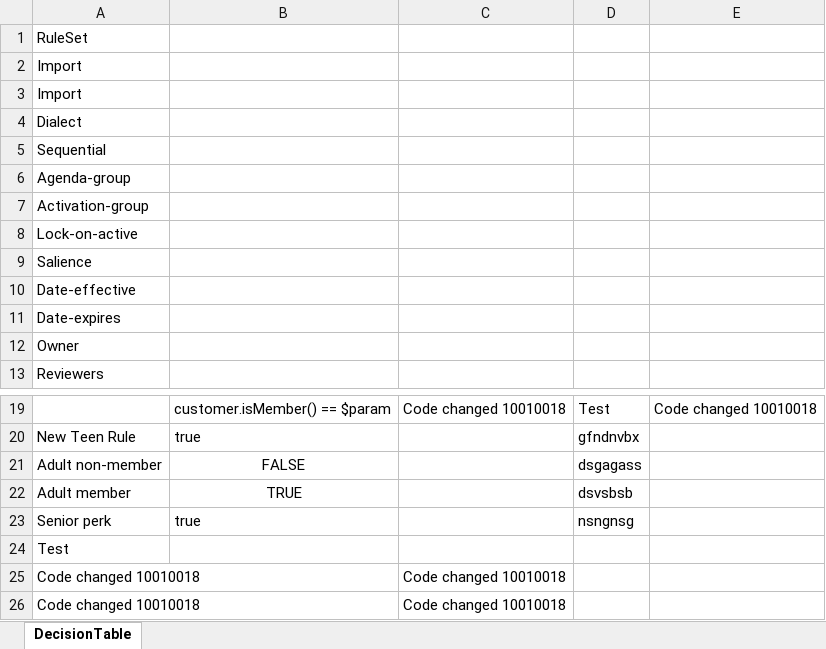
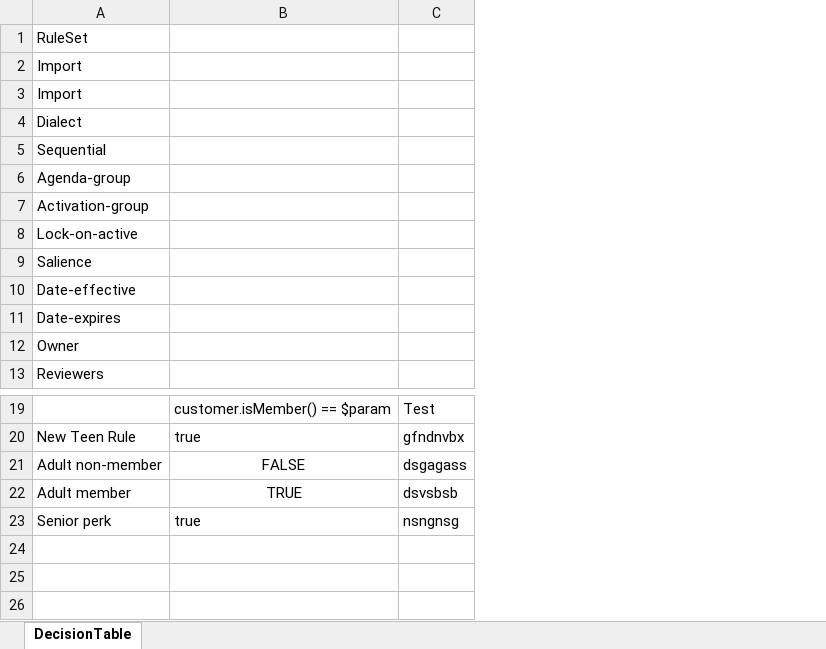
Before and after one commit to Sai-Kushal-Nerella-WL/drools-rules-lite, an Excel workbook: rules/DiscountRules.xlsx, sheet DecisionTable, drawn as a sheet; only a part is shown, gaps mark what is left out; values as stored, in another font and other column widths than the file's, no borders; the diff names each change by its address in the sheet, - before the commit and + after, or states it on an @@ line.

```diff
--- a/rules/DiscountRules.xlsx (sheet DecisionTable)
+++ b/rules/DiscountRules.xlsx (sheet DecisionTable)
-column C, row 19: Code changed 10010018
-column E, row 19: Code changed 10010018
-row 24: Test
-row 25: Code changed 10010018 |  | Code changed 10010018
-row 26: Code changed 10010018 |  | Code changed 10010018
```
